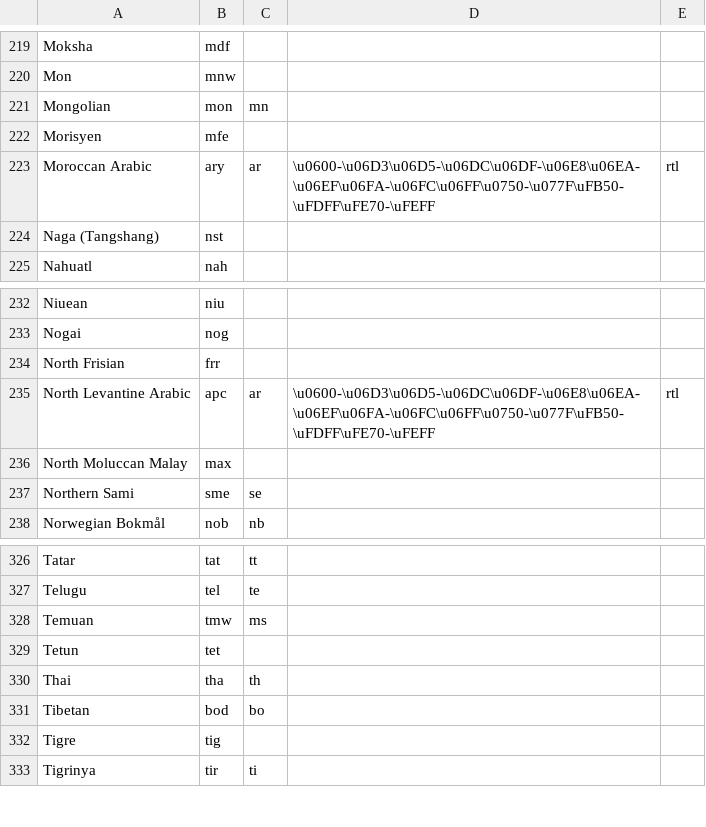
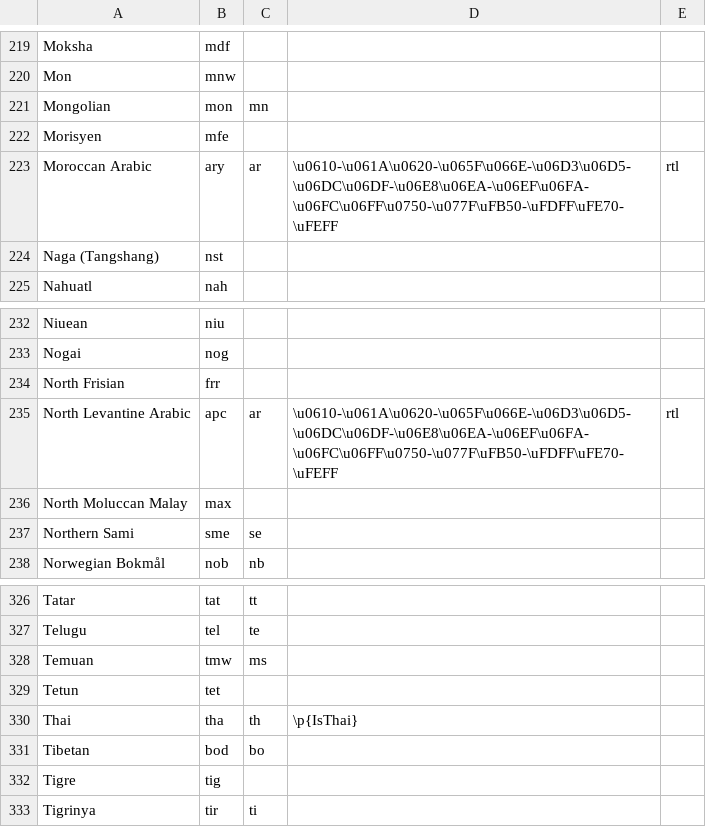
Before and after one commit to willplatt/LearnTatoeba, a TSV file: languages.tsv, drawn as a sheet; only a part is shown, gaps mark what is left out; the diff covers the shown part only.

```diff
--- a/languages.tsv
+++ b/languages.tsv
@@ -222,3 +222,3 @@ Mongolian	mon	mn
 Morisyen	mfe			
-Moroccan Arabic	ary	ar	\u0600-\u06D3\u06D5-\u06DC\u06DF-\u06E8\u06EA-\u06EF\u06FA-\u06FC\u06FF\u0750-\u077F\uFB50-\uFDFF\uFE70-\uFEFF	rtl
+Moroccan Arabic	ary	ar	\u0610-\u061A\u0620-\u065F\u066E-\u06D3\u06D5-\u06DC\u06DF-\u06E8\u06EA-\u06EF\u06FA-\u06FC\u06FF\u0750-\u077F\uFB50-\uFDFF\uFE70-\uFEFF	rtl
 Naga (Tangshang)	nst			
@@ -234,3 +234,3 @@ Nogai	nog
 North Frisian	frr			
-North Levantine Arabic	apc	ar	\u0600-\u06D3\u06D5-\u06DC\u06DF-\u06E8\u06EA-\u06EF\u06FA-\u06FC\u06FF\u0750-\u077F\uFB50-\uFDFF\uFE70-\uFEFF	rtl
+North Levantine Arabic	apc	ar	\u0610-\u061A\u0620-\u065F\u066E-\u06D3\u06D5-\u06DC\u06DF-\u06E8\u06EA-\u06EF\u06FA-\u06FC\u06FF\u0750-\u077F\uFB50-\uFDFF\uFE70-\uFEFF	rtl
 North Moluccan Malay	max			
@@ -329,3 +329,3 @@ Temuan	tmw	ms
 Tetun	tet			
-Thai	tha	th		
+Thai	tha	th	\p{IsThai}	
 Tibetan	bod	bo		
```
Also changed, not shown: 19 edited cells elsewhere in this file.
